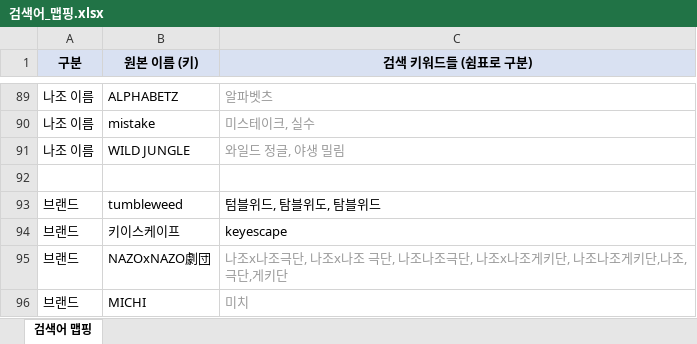
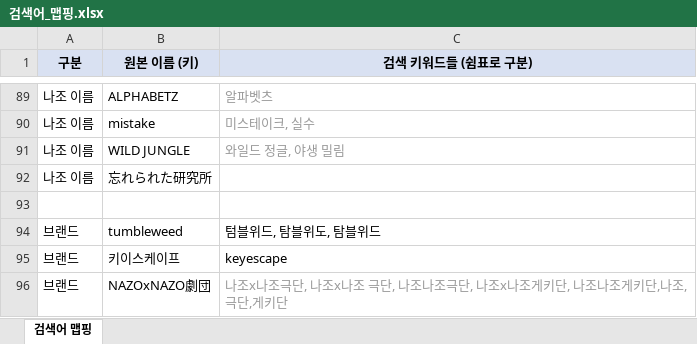
Before and after one commit to delve6127/Nazoblog, an Excel workbook: 검색어_맵핑.xlsx, sheet 검색어 맵핑, drawn as a sheet; only a part is shown, gaps mark what is left out; the shorter side is filled out with more unchanged rows; values as stored, in another font and other column widths than the file's, no borders; the diff names each change by its address in the sheet, - before the commit and + after, or states it on an @@ line.

```diff
--- a/검색어_맵핑.xlsx (sheet 검색어 맵핑)
+++ b/검색어_맵핑.xlsx (sheet 검색어 맵핑)
+row 92: 나조 이름 | 忘れられた研究所
```
Also changed, not shown: 1 other file.
